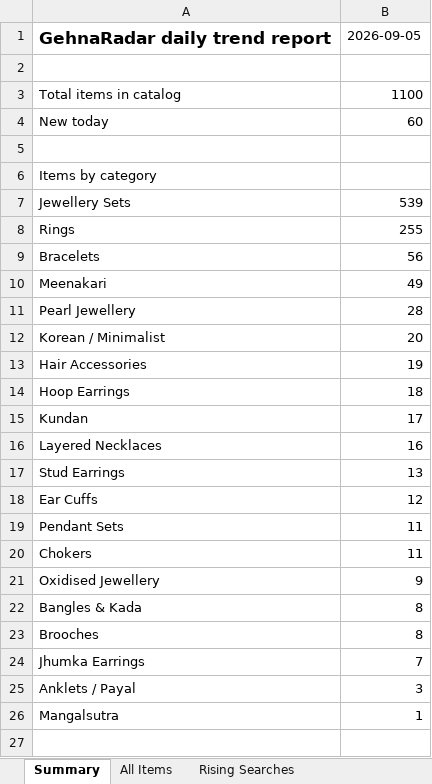
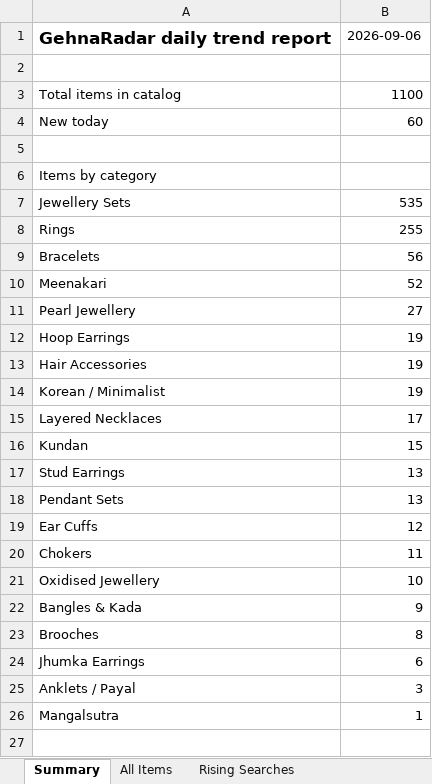
Before and after one commit to PRATS7878/gehnaradar_Updated, an Excel workbook: output/latest.xlsx, sheet Summary, drawn as a sheet; only a part is shown; values as stored, in another font and other column widths than the file's, no borders; removed rows and columns are numbered as before the commit, all else as after; the diff names each change by its address in the sheet, - before the commit and + after, or states it on an @@ line.

```diff
--- a/output/latest.xlsx (sheet Summary)
+++ b/output/latest.xlsx (sheet Summary)
-B1: 2026-09-05
+B1: 2026-09-06
-B7: 539
+B7: 535
-B10: 49
+B10: 52
-B11: 28
+B11: 27
-row 12: Korean / Minimalist | 20
+row 12: Hoop Earrings | 19
-row 14: Hoop Earrings | 18
-row 15: Kundan | 17
+row 14: Korean / Minimalist | 19
-B15: 16
+B15: 17
+row 16: Kundan | 15
+row 18: Pendant Sets | 13
-row 19: Pendant Sets | 11
-B21: 9
+B21: 10
-B22: 8
+B22: 9
-B24: 7
+B24: 6
```
Also changed, not shown: sheet All Items, 3 other files.
